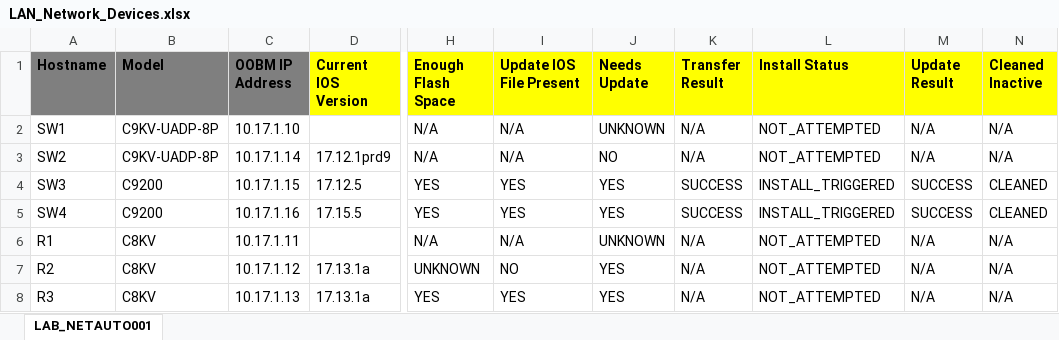
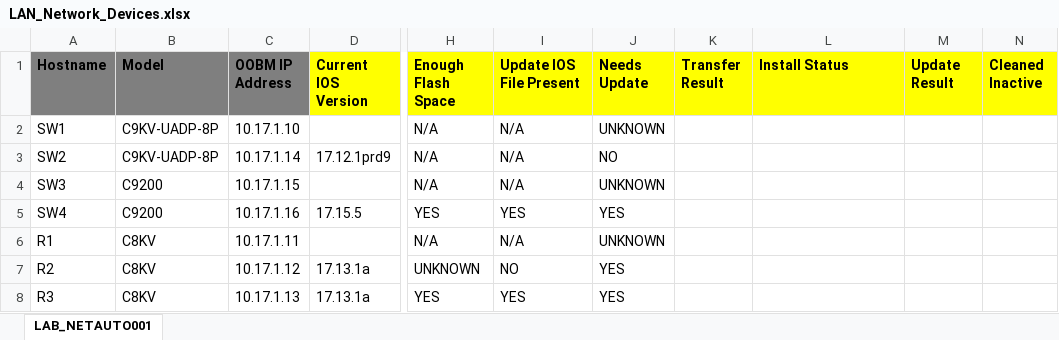
Before and after one commit to ESCOBAR-ROOMLAB/CrayonEaters_Tactical-CiscoIOS-Controller, an Excel workbook: LAN_Network_Devices.xlsx, sheet LAB_NETAUTO001, drawn as a sheet; only a part is shown, gaps mark what is left out; values as stored, in another font and other column widths than the file's, no borders; conditional formats and table styles not drawn; the diff names each change by its address in the sheet, - before the commit and + after, or states it on an @@ line.

Commit message:
Fully Operational: removed the enabling of SCP and RESTCONF from the application functionality. We don't want to be responsible of security issued due to such services being enabled. Therefore, it is up to the user to enable them. Instead, we use a test command to check if devices are online or offline. Fixed a bunch of bugs as well, like the watchdog initialization, timeouts and intervals for RESTCONF status, duplicate call on the Cancel button enabling, ...

```diff
--- a/LAN_Network_Devices.xlsx (sheet LAB_NETAUTO001)
+++ b/LAN_Network_Devices.xlsx (sheet LAB_NETAUTO001)
-K2:K3 (Transfer Result): N/A
+K2:K3 (Transfer Result): (empty)
-L2:L3 (Install Status): NOT_ATTEMPTED
+L2:L3 (Install Status): (empty)
-M2:M3 (Update Result): N/A
+M2:M3 (Update Result): (empty)
-N2:N3 (Cleaned Inactive): N/A
+N2:N3 (Cleaned Inactive): (empty)
-D4 (Current IOS Version): 17.12.5
+D4 (Current IOS Version): (empty)
-H4 (Enough Flash Space): YES
+H4 (Enough Flash Space): N/A
-I4 (Update IOS File Present): YES
+I4 (Update IOS File Present): N/A
-J4 (Needs Update): YES
+J4 (Needs Update): UNKNOWN
-K4:K5 (Transfer Result): SUCCESS
+K4:K5 (Transfer Result): (empty)
-L4:L5 (Install Status): INSTALL_TRIGGERED
+L4:L5 (Install Status): (empty)
-M4:M5 (Update Result): SUCCESS
+M4:M5 (Update Result): (empty)
-N4:N5 (Cleaned Inactive): CLEANED
+N4:N5 (Cleaned Inactive): (empty)
-K6:K8 (Transfer Result): N/A
+K6:K8 (Transfer Result): (empty)
-L6:L8 (Install Status): NOT_ATTEMPTED
+L6:L8 (Install Status): (empty)
-M6:M8 (Update Result): N/A
+M6:M8 (Update Result): (empty)
-N6:N8 (Cleaned Inactive): N/A
+N6:N8 (Cleaned Inactive): (empty)
```
Also changed, not shown: 15 other files.
